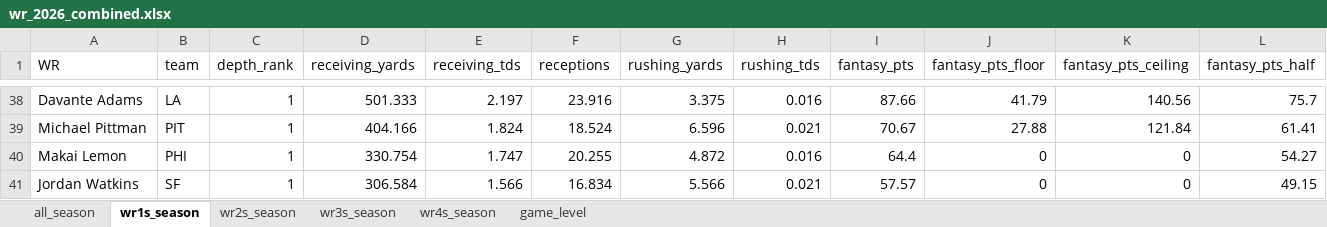
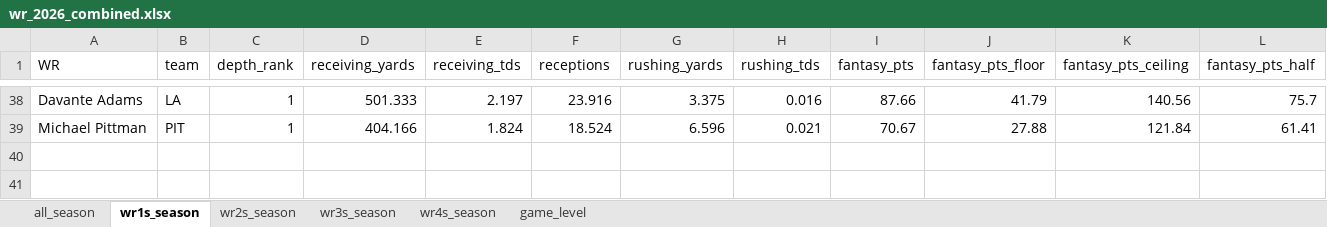
Before and after one commit to egomaniacsfantasy/lineup-lab, an Excel workbook: projections/wr_2026_combined.xlsx, sheet wr1s_season, drawn as a sheet; only a part is shown, gaps mark what is left out; values as stored, in another font and other column widths than the file's, no borders; rows hold the shown columns only; the diff names each change by its address in the sheet, - before the commit and + after, or states it on an @@ line.

```diff
--- a/projections/wr_2026_combined.xlsx (sheet wr1s_season)
+++ b/projections/wr_2026_combined.xlsx (sheet wr1s_season)
-row 40: Makai Lemon | PHI | 1 | 330.754 | 1.747 | 20.255 | 4.872 | 0.016 | 64.4 | 0 | 0 | 54.27
-row 41: Jordan Watkins | SF | 1 | 306.584 | 1.566 | 16.834 | 5.566 | 0.021 | 57.57 | 0 | 0 | 49.15
```
Also changed, not shown: sheet all_season, sheet wr4s_season, sheet wr3s_season, sheet wr2s_season.
